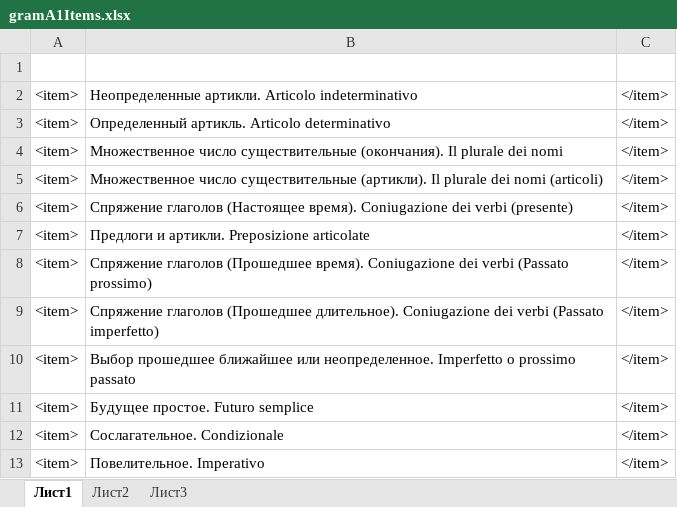
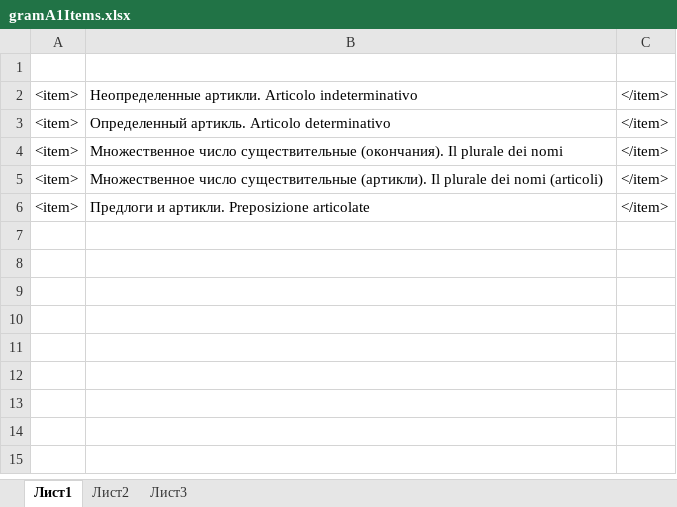
Before and after one commit to vandim145/GramEsercizi, an Excel workbook: gramA1Items.xlsx, sheet Лист1, drawn as a sheet; values as stored, in another font and other column widths than the file's, no borders; the diff names each change by its address in the sheet, - before the commit and + after, or states it on an @@ line.

```diff
--- a/gramA1Items.xlsx (sheet Лист1)
+++ b/gramA1Items.xlsx (sheet Лист1)
-row 6: <item> | Спряжение глаголов (Настоящее время). Coniugazione dei verbi (presente) | </item>
-row 8: <item> | Спряжение глаголов (Прошедшее время). Coniugazione dei verbi (Passato prossimo) | </item>
-row 9: <item> | Спряжение глаголов (Прошедшее длительное). Coniugazione dei verbi (Passato imperfetto) | </item>
-row 10: <item> | Выбор прошедшее ближайшее или неопределенное. Imperfetto o prossimo passato | </item>
-row 11: <item> | Будущее простое. Futuro semplice | </item>
-row 12: <item> | Сослагательное. Condizionale | </item>
-row 13: <item> | Повелительное. Imperativo | </item>
```
Also changed, not shown: 12 other files.
